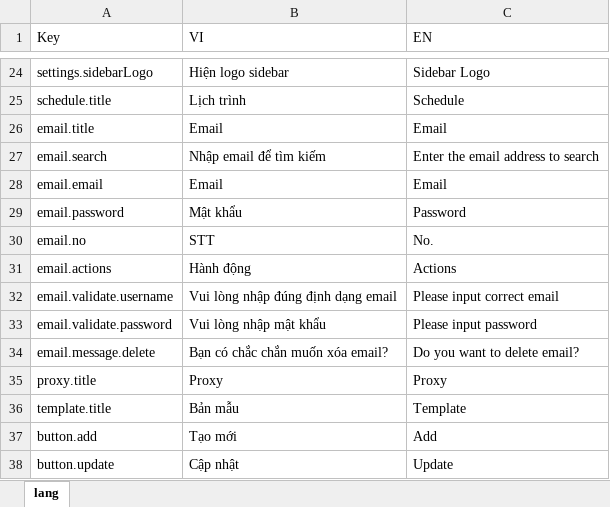
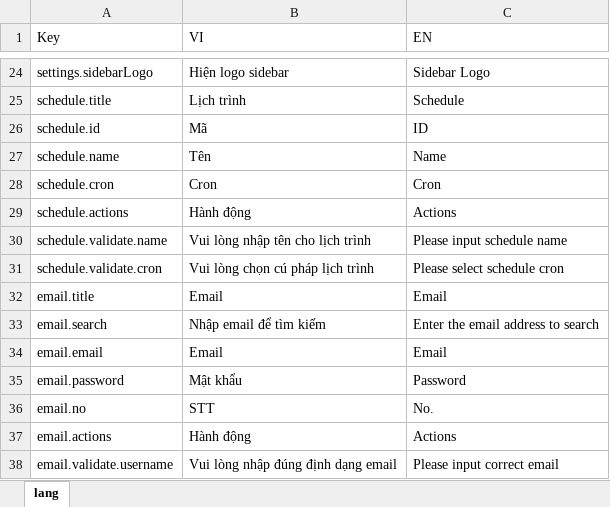
Before and after one commit to ngthotuan/project-email-marketing-fe, an Excel workbook: wording-parser/Lang-Locale.xlsx, sheet lang, drawn as a sheet; only a part is shown, gaps mark what is left out; the shorter side is filled out with more unchanged rows; values as stored, in another font and other column widths than the file's, no borders; the diff names each change by its address in the sheet, - before the commit and + after, or states it on an @@ line.

Commit message:
add schedule route

```diff
--- a/wording-parser/Lang-Locale.xlsx (sheet lang)
+++ b/wording-parser/Lang-Locale.xlsx (sheet lang)
+row 26: schedule.id | Mã | ID
+row 27: schedule.name | Tên | Name
+row 28: schedule.cron | Cron | Cron
+row 29: schedule.actions | Hành động | Actions
+row 30: schedule.validate.name | Vui lòng nhập tên cho lịch trình | Please input schedule name
+row 31: schedule.validate.cron | Vui lòng chọn cú pháp lịch trình | Please select schedule cron
```
Also changed, not shown: 7 other files.
